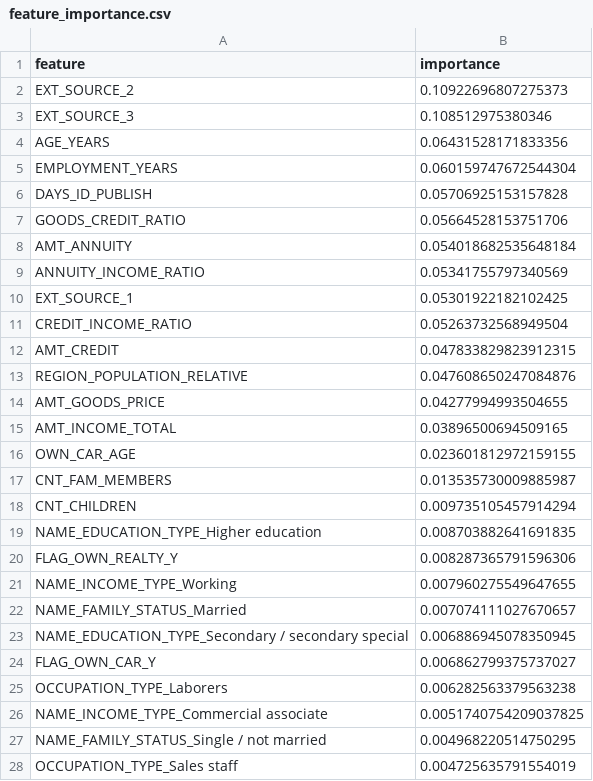
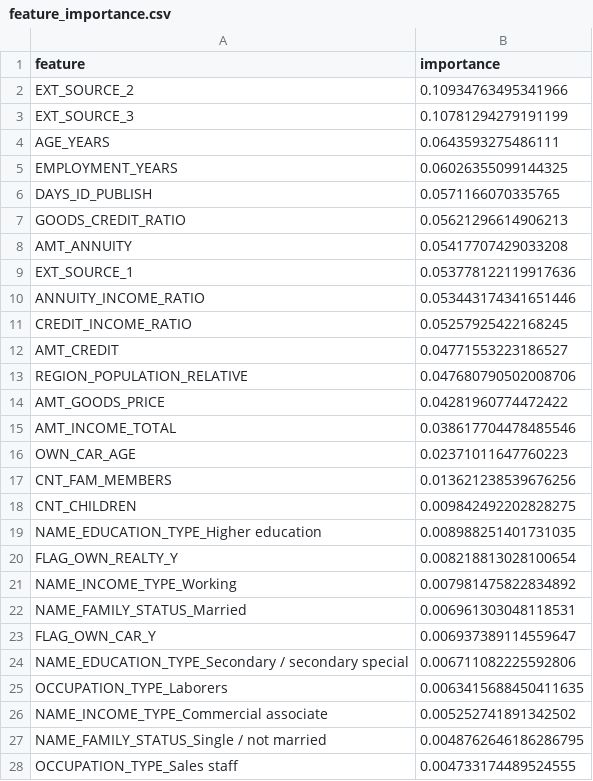
Before and after one commit to dabrai-sim/microfinance-credit-scoring, a CSV file: feature_importance.csv, drawn as a sheet; only a part is shown; the diff covers the shown part only.

```diff
--- a/feature_importance.csv
+++ b/feature_importance.csv
@@ -1,28 +1,28 @@
 feature,importance
-EXT_SOURCE_2,0.10922696807275373
-EXT_SOURCE_3,0.108512975380346
-AGE_YEARS,0.06431528171833356
-EMPLOYMENT_YEARS,0.060159747672544304
-DAYS_ID_PUBLISH,0.05706925153157828
-GOODS_CREDIT_RATIO,0.05664528153751706
-AMT_ANNUITY,0.054018682535648184
-ANNUITY_INCOME_RATIO,0.05341755797340569
-EXT_SOURCE_1,0.05301922182102425
-CREDIT_INCOME_RATIO,0.05263732568949504
-AMT_CREDIT,0.047833829823912315
-REGION_POPULATION_RELATIVE,0.047608650247084876
-AMT_GOODS_PRICE,0.04277994993504655
-AMT_INCOME_TOTAL,0.03896500694509165
-OWN_CAR_AGE,0.023601812972159155
-CNT_FAM_MEMBERS,0.013535730009885987
-CNT_CHILDREN,0.009735105457914294
-NAME_EDUCATION_TYPE_Higher education,0.008703882641691835
-FLAG_OWN_REALTY_Y,0.008287365791596306
-NAME_INCOME_TYPE_Working,0.007960275549647655
-NAME_FAMILY_STATUS_Married,0.007074111027670657
-NAME_EDUCATION_TYPE_Secondary / secondary special,0.006886945078350945
-FLAG_OWN_CAR_Y,0.006862799375737027
-OCCUPATION_TYPE_Laborers,0.006282563379563238
-NAME_INCOME_TYPE_Commercial associate,0.0051740754209037825
-NAME_FAMILY_STATUS_Single / not married,0.004968220514750295
-OCCUPATION_TYPE_Sales staff,0.004725635791554019
+EXT_SOURCE_2,0.10934763495341966
+EXT_SOURCE_3,0.10781294279191199
+AGE_YEARS,0.0643593275486111
+EMPLOYMENT_YEARS,0.06026355099144325
+DAYS_ID_PUBLISH,0.0571166070335765
+GOODS_CREDIT_RATIO,0.05621296614906213
+AMT_ANNUITY,0.05417707429033208
+EXT_SOURCE_1,0.053778122119917636
+ANNUITY_INCOME_RATIO,0.053443174341651446
+CREDIT_INCOME_RATIO,0.05257925422168245
+AMT_CREDIT,0.04771553223186527
+REGION_POPULATION_RELATIVE,0.047680790502008706
+AMT_GOODS_PRICE,0.04281960774472422
+AMT_INCOME_TOTAL,0.038617704478485546
+OWN_CAR_AGE,0.02371011647760223
+CNT_FAM_MEMBERS,0.013621238539676256
+CNT_CHILDREN,0.009842492202828275
+NAME_EDUCATION_TYPE_Higher education,0.008988251401731035
+FLAG_OWN_REALTY_Y,0.008218813028100654
+NAME_INCOME_TYPE_Working,0.007981475822834892
+NAME_FAMILY_STATUS_Married,0.006961303048118531
+FLAG_OWN_CAR_Y,0.006937389114559647
+NAME_EDUCATION_TYPE_Secondary / secondary special,0.006711082225592806
+OCCUPATION_TYPE_Laborers,0.0063415688450411635
+NAME_INCOME_TYPE_Commercial associate,0.005252741891342502
+NAME_FAMILY_STATUS_Single / not married,0.0048762646186286795
+OCCUPATION_TYPE_Sales staff,0.004733174489524555
```
Also changed, not shown: 3 added rows, 3 removed rows and 20 edited cells elsewhere in this file, 20 other files.
